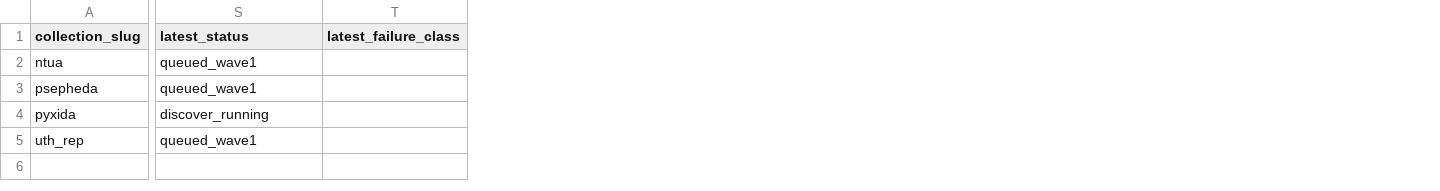
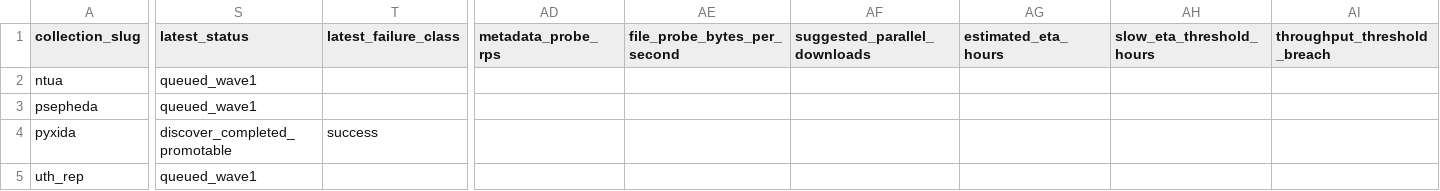
Before and after one commit to fffoivos/autoglossapi, a CSV file: tracking/generated/active_sources.csv, drawn as a sheet; only a part is shown, gaps mark what is left out; the diff covers the shown part only; the diff names each change by its address in the sheet, - before the commit and + after, or states it on an @@ line.

Commit message:
Add download telemetry and ETA monitoring

```diff
--- a/tracking/generated/active_sources.csv
+++ b/tracking/generated/active_sources.csv
+column AD (metadata_probe_rps), empty
+column AE (file_probe_bytes_per_second), empty
+column AF (suggested_parallel_downloads), empty
+column AG (estimated_eta_hours), empty
+column AH (slow_eta_threshold_hours), empty
+column AI (throughput_threshold_breach), empty
-S4 (latest_status): discover_running
+S4 (latest_status): discover_completed_promotable
-T4 (latest_failure_class): (empty)
+T4 (latest_failure_class): success
```
Also changed, not shown: 8 edited cells elsewhere in this file, tracking/generated/potential_sources.csv, 13 other files.
